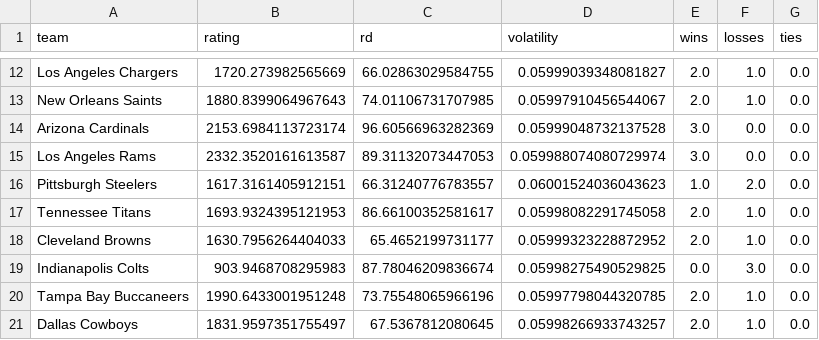
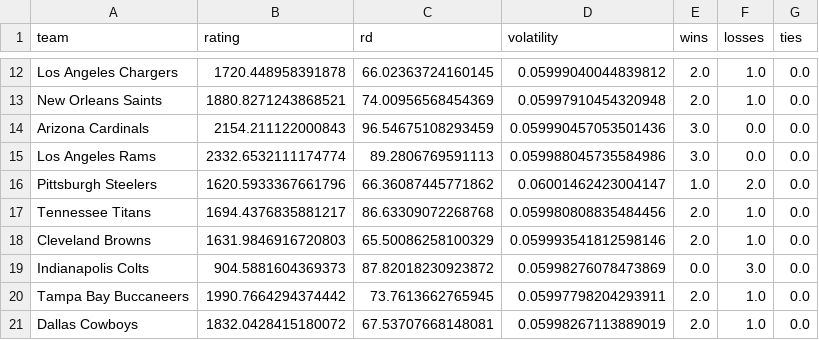
Before and after one commit to jackwarfield/rg2_poll, a CSV file: nfl/teams_2021_rankings.csv, drawn as a sheet; only a part is shown, gaps mark what is left out; the diff covers the shown part only; the diff names each change by its address in the sheet, - before the commit and + after, or states it on an @@ line.

```diff
--- a/nfl/teams_2021_rankings.csv
+++ b/nfl/teams_2021_rankings.csv
-B12 (rating): 1720.273982565669
+B12 (rating): 1720.448958391878
-C12 (rd): 66.02863029584755
+C12 (rd): 66.02363724160145
-D12 (volatility): 0.05999039348081827
+D12 (volatility): 0.05999040044839812
-B13 (rating): 1880.8399064967643
+B13 (rating): 1880.8271243868521
-C13 (rd): 74.01106731707985
+C13 (rd): 74.00956568454369
-D13 (volatility): 0.05997910456544067
+D13 (volatility): 0.05997910454320948
-B14 (rating): 2153.6984113723174
+B14 (rating): 2154.211122000843
-C14 (rd): 96.60566963282369
+C14 (rd): 96.54675108293459
-D14 (volatility): 0.05999048732137528
+D14 (volatility): 0.059990457053501436
-B15 (rating): 2332.3520161613587
+B15 (rating): 2332.6532111174774
-C15 (rd): 89.31132073447053
+C15 (rd): 89.2806769591113
-D15 (volatility): 0.059988074080729974
+D15 (volatility): 0.059988045735584986
-B16 (rating): 1617.3161405912151
+B16 (rating): 1620.5933367661796
-C16 (rd): 66.31240776783557
+C16 (rd): 66.36087445771862
-D16 (volatility): 0.06001524036043623
+D16 (volatility): 0.06001462423004147
-B17 (rating): 1693.9324395121953
+B17 (rating): 1694.4376835881217
-C17 (rd): 86.66100352581617
+C17 (rd): 86.63309072268768
-D17 (volatility): 0.05998082291745058
+D17 (volatility): 0.059980808835484456
-B18 (rating): 1630.7956264404033
+B18 (rating): 1631.9846916720803
-C18 (rd): 65.4652199731177
+C18 (rd): 65.50086258100329
-D18 (volatility): 0.05999323228872952
+D18 (volatility): 0.059993541812598146
-B19 (rating): 903.9468708295983
+B19 (rating): 904.5881604369373
-C19 (rd): 87.78046209836674
+C19 (rd): 87.82018230923872
-D19 (volatility): 0.05998275490529825
+D19 (volatility): 0.05998276078473869
-B20 (rating): 1990.6433001951248
+B20 (rating): 1990.7664294374442
-C20 (rd): 73.75548065966196
+C20 (rd): 73.7613662765945
-D20 (volatility): 0.05997798044320785
+D20 (volatility): 0.05997798204293911
-B21 (rating): 1831.9597351755497
+B21 (rating): 1832.0428415180072
-C21 (rd): 67.5367812080645
+C21 (rd): 67.53707668148081
-D21 (volatility): 0.05998266933743257
+D21 (volatility): 0.05998267113889019
```
Also changed, not shown: 68 edited cells elsewhere in this file, cfb/games2021.csv, cfb/teams_2021_rankings.csv, 2 other files.
